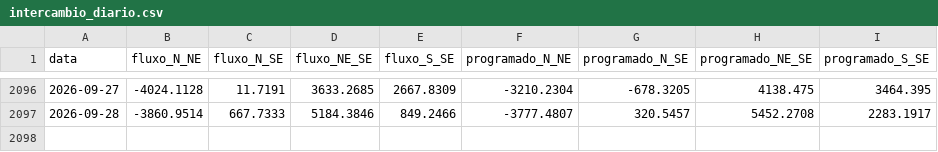
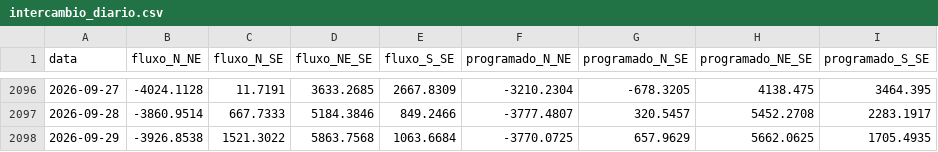
Before and after one commit to genarolins1975/scrutiniums, a CSV file: public/energia/series/intercambio_diario.csv, drawn as a sheet; only a part is shown, gaps mark what is left out.

```diff
--- a/public/energia/series/intercambio_diario.csv
+++ b/public/energia/series/intercambio_diario.csv
@@ -2097 +2097,2 @@ data;fluxo_N_NE;fluxo_N_SE;fluxo_NE_SE;fluxo_S_SE;programado_N_NE;programado_N_S
 2026-09-28;-3860.9514;667.7333;5184.3846;849.2466;-3777.4807;320.5457;5452.2708;2283.1917
+2026-09-29;-3926.8538;1521.3022;5863.7568;1063.6684;-3770.0725;657.9629;5662.0625;1705.4935
```
Also changed, not shown: public/energia/series/carga_diaria.csv, public/energia/series/ear_diario.csv, 15 other files.
